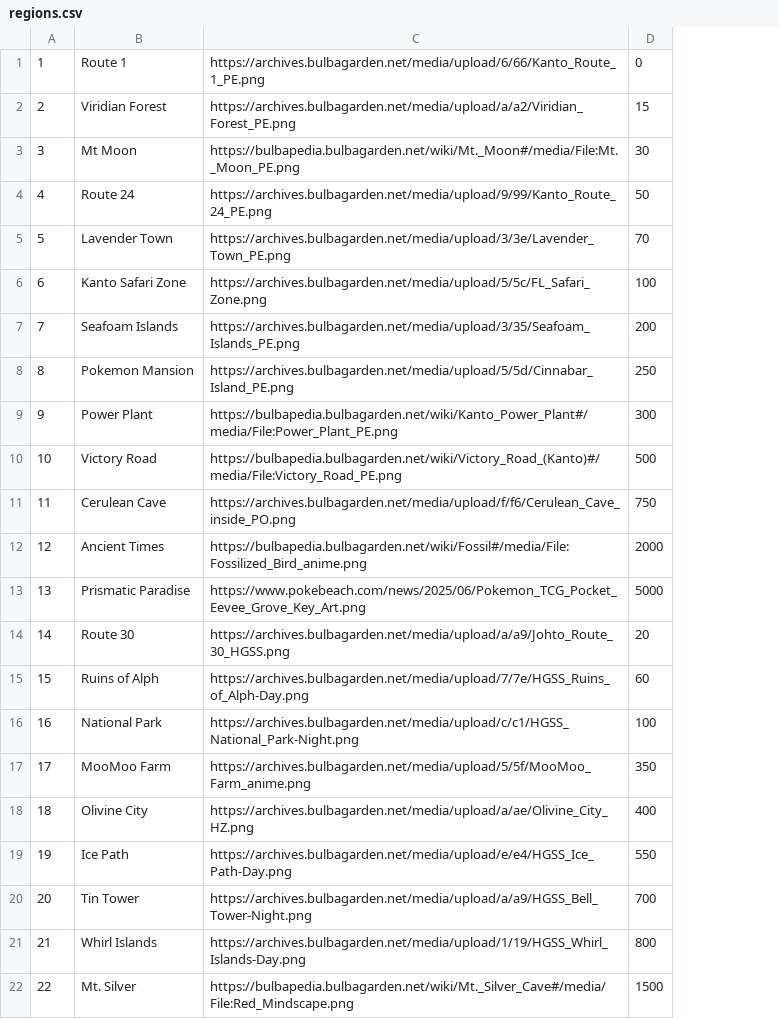
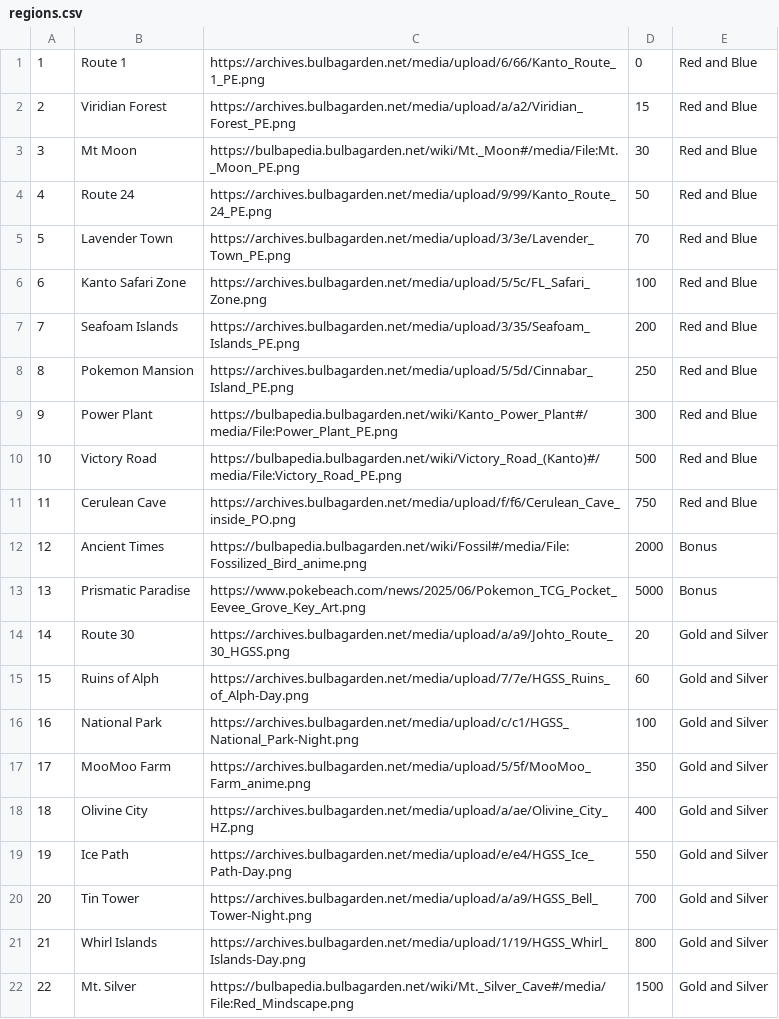
Before and after one commit to emilycarnott/safari, a CSV file: regions.csv, drawn as a sheet; the diff names each change by its address in the sheet, - before the commit and + after, or states it on an @@ line.

Commit message:
Update regions.csv

```diff
--- a/regions.csv
+++ b/regions.csv
+column E, rows 1-22: Red and Blue | Red and Blue | Red and Blue | Red and Blue | Red and Blue | Red and Blue | Red and Blue | Red and Blue | Red and Blue | Red and Blue | Red and Blue | Bonus | Bonus | Gold and Silver | Gold and Silver | Gold and Silver | Gold and Silver | Gold and Silver | Gold and Silver | Gold and Silver | Gold and Silver | Gold and Silver
```
